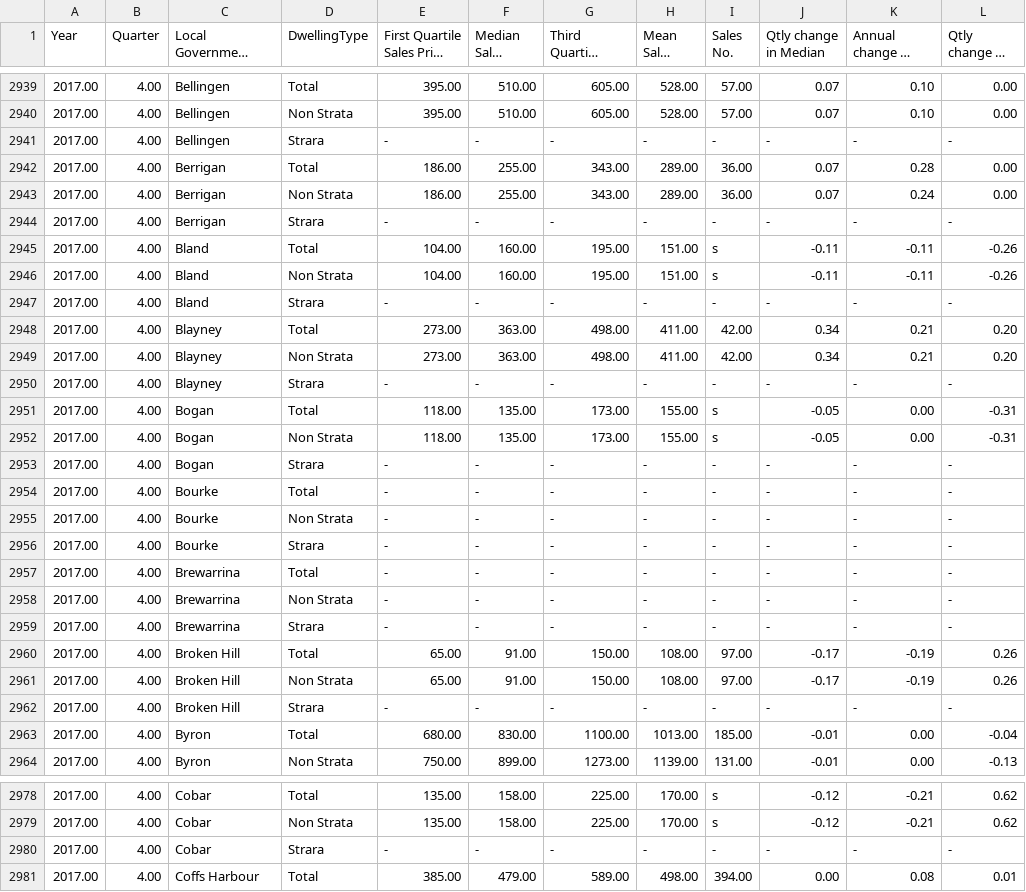
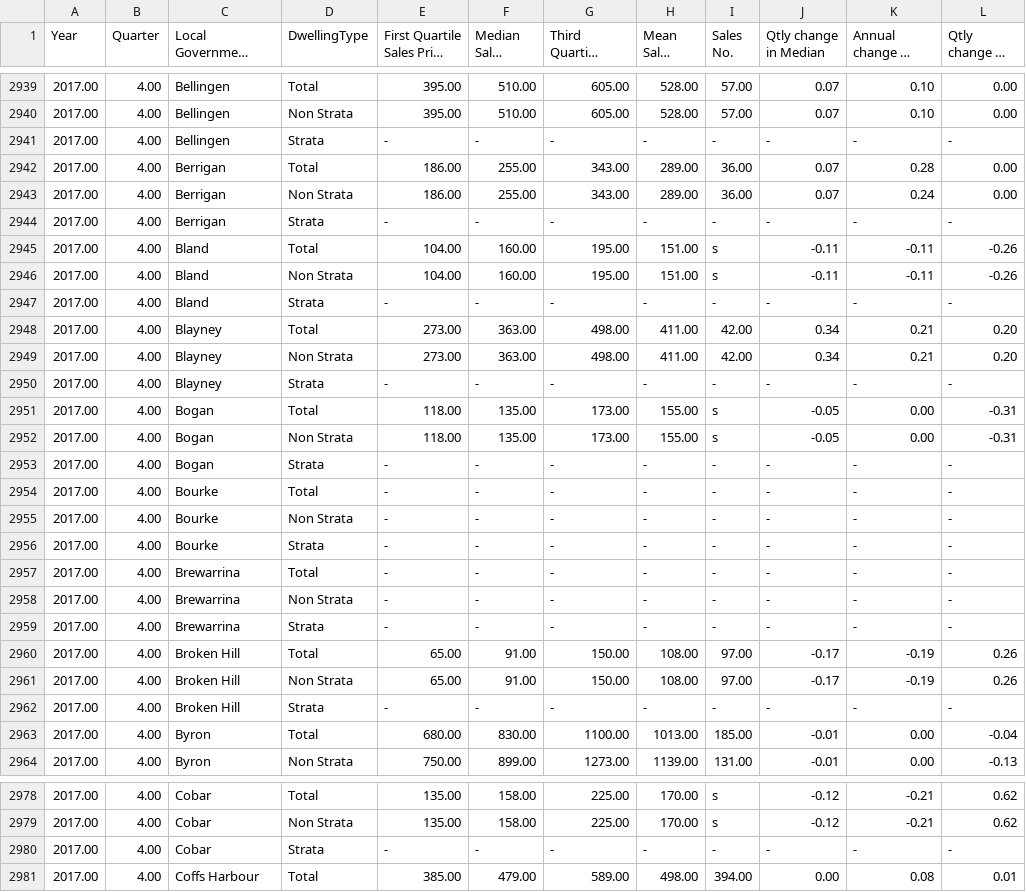
Before and after one commit to alyssa-raphaella/ITEC657_Project_GroupB, a CSV file: data/Sales_Data.csv, drawn as a sheet; only a part is shown, gaps mark what is left out; long unchanged cells end in …; the diff covers the shown part only; the diff names each change by its address in the sheet, - before the commit and + after, or states it on an @@ line.

Commit message:
Fixed some spelling in dwelling colunmn

```diff
--- a/data/Sales_Data.csv
+++ b/data/Sales_Data.csv
-D2941 (DwellingType): Strara
+D2941 (DwellingType): Strata
-D2944 (DwellingType): Strara
+D2944 (DwellingType): Strata
-D2947 (DwellingType): Strara
+D2947 (DwellingType): Strata
-D2950 (DwellingType): Strara
+D2950 (DwellingType): Strata
-D2953 (DwellingType): Strara
+D2953 (DwellingType): Strata
-D2956 (DwellingType): Strara
+D2956 (DwellingType): Strata
-D2959 (DwellingType): Strara
+D2959 (DwellingType): Strata
-D2962 (DwellingType): Strara
+D2962 (DwellingType): Strata
-D2980 (DwellingType): Strara
+D2980 (DwellingType): Strata
```
Also changed, not shown: 83 edited cells elsewhere in this file.
